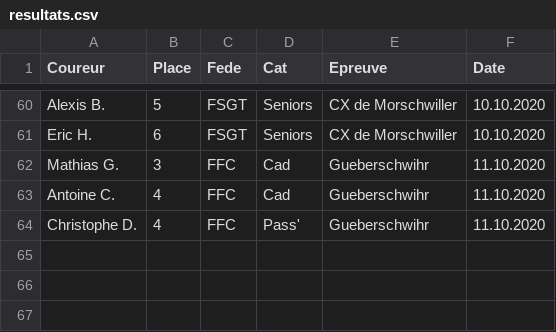
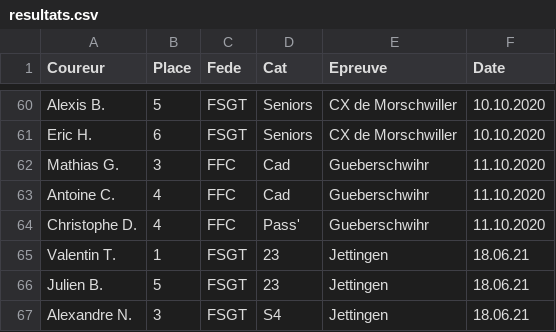
Before and after one commit to FlorianKohler/VCS-Altkirch, a CSV file: _data/resultats.csv, drawn as a sheet; only a part is shown, gaps mark what is left out; the diff names each change by its address in the sheet, - before the commit and + after, or states it on an @@ line.

Commit message:
JETTINGEN 2021

```diff
--- a/_data/resultats.csv
+++ b/_data/resultats.csv
+row 65: Valentin T. | 1 | FSGT | 23 | Jettingen | 18.06.21
+row 66: Julien B. | 5 | FSGT | 23 | Jettingen | 18.06.21
+row 67: Alexandre N. | 3 | FSGT | S4 | Jettingen | 18.06.21
```
Also changed, not shown: 9 other files.
